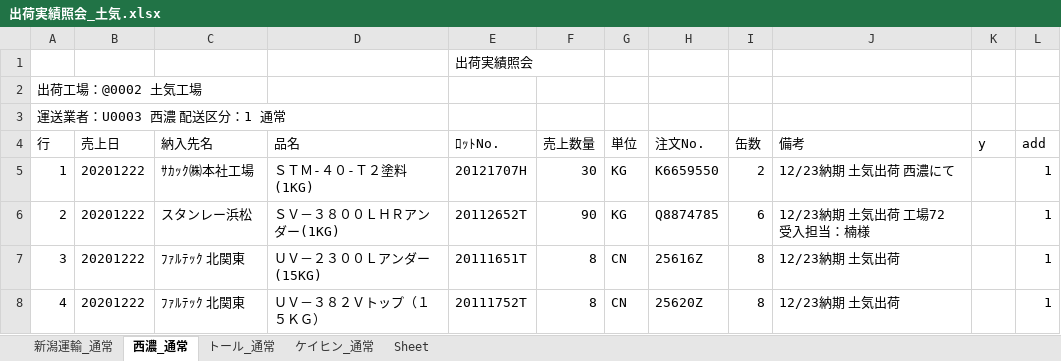
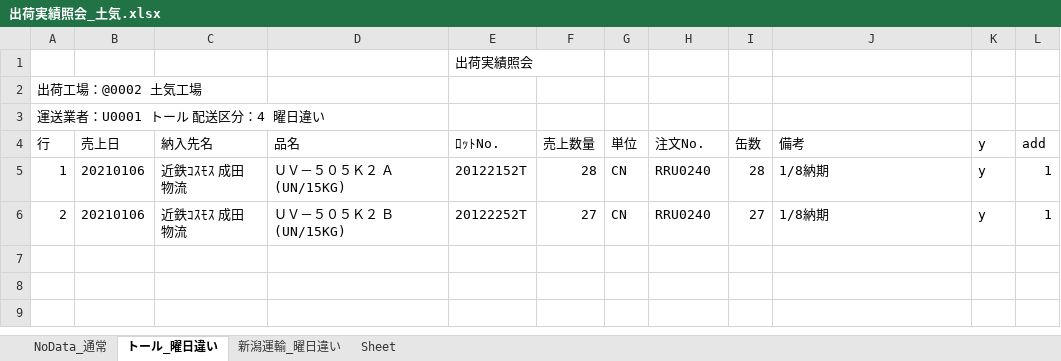
Before and after one commit to ogashira/syukka, an Excel workbook: Program/出荷実績照会_土気.xlsx, sheet トール_曜日違い, drawn as a sheet; values as stored, in another font and other column widths than the file's, no borders; charts and pictures not drawn; the diff names each change by its address in the sheet, - before the commit and + after, or states it on an @@ line.

```diff
--- a/Program/出荷実績照会_土気.xlsx (sheet トール_曜日違い)
+++ b/Program/出荷実績照会_土気.xlsx (sheet トール_曜日違い)
-sheet tab: 新潟運輸_通常
+sheet tab: NoData_通常
-sheet tab: 西濃_通常
+sheet tab: トール_曜日違い
-sheet tab: トール_通常
+sheet tab: 新潟運輸_曜日違い
-sheet tab: ケイヒン_通常
-A3 (行): 運送業者：U0003 西濃 配送区分：1 通常
+A3 (行): 運送業者：U0001 トール 配送区分：4 曜日違い
-B5:B6 (売上日): 20201222
+B5:B6 (売上日): 20210106
-C5 (納入先名): ｻｶｯｸ㈱本社工場
+C5 (納入先名): 近鉄ｺｽﾓｽ 成田物流
-D5 (品名): ＳＴＭ-４０-Ｔ２塗料 (1KG)
+D5 (品名): ＵＶ－５０５Ｋ２ Ａ (UN/15KG)
-E5 (ﾛｯﾄNo.): 20121707H
+E5 (ﾛｯﾄNo.): 20122152T
-F5 (売上数量): 30
+F5 (売上数量): 28
-G5:G6 (単位): KG
+G5:G6 (単位): CN
-H5 (注文No.): K6659550
+H5 (注文No.): RRU0240
-I5 (缶数): 2
+I5 (缶数): 28
-J5 (備考): 12/23納期 土気出荷 西濃にて
+J5 (備考): 1/8納期
-K5:K6 (y): (empty)
+K5:K6 (y): y
-C6 (納入先名): スタンレー浜松
+C6 (納入先名): 近鉄ｺｽﾓｽ 成田物流
-D6 (品名): ＳＶ－３８００ＬＨＲアンダー(1KG)
+D6 (品名): ＵＶ－５０５Ｋ２ Ｂ (UN/15KG)
-E6 (ﾛｯﾄNo.): 20112652T
+E6 (ﾛｯﾄNo.): 20122252T
-F6 (売上数量): 90
+F6 (売上数量): 27
-H6 (注文No.): Q8874785
+H6 (注文No.): RRU0240
-I6 (缶数): 6
+I6 (缶数): 27
-J6 (備考): 12/23納期 土気出荷 工場72受入担当：楠様
+J6 (備考): 1/8納期
-row 7: 3 | 20201222 | ﾌｧﾙﾃｯｸ 北関東 | ＵＶ－２３００Ｌアンダー (15KG) | 20111651T | 8 | CN | 25616Z | 8 | 12/23納期 土気出荷 |  | 1
-row 8: 4 | 20201222 | ﾌｧﾙﾃｯｸ 北関東 | ＵＶ－３８２Ｖトップ（１５ＫＧ） | 20111752T | 8 | CN | 25620Z | 8 | 12/23納期 土気出荷 |  | 1
```
Also changed, not shown: sheet NoData_通常, sheet 新潟運輸_曜日違い, charts or pictures, Program/出荷実績照会_本社.xlsx, 24 other files.
